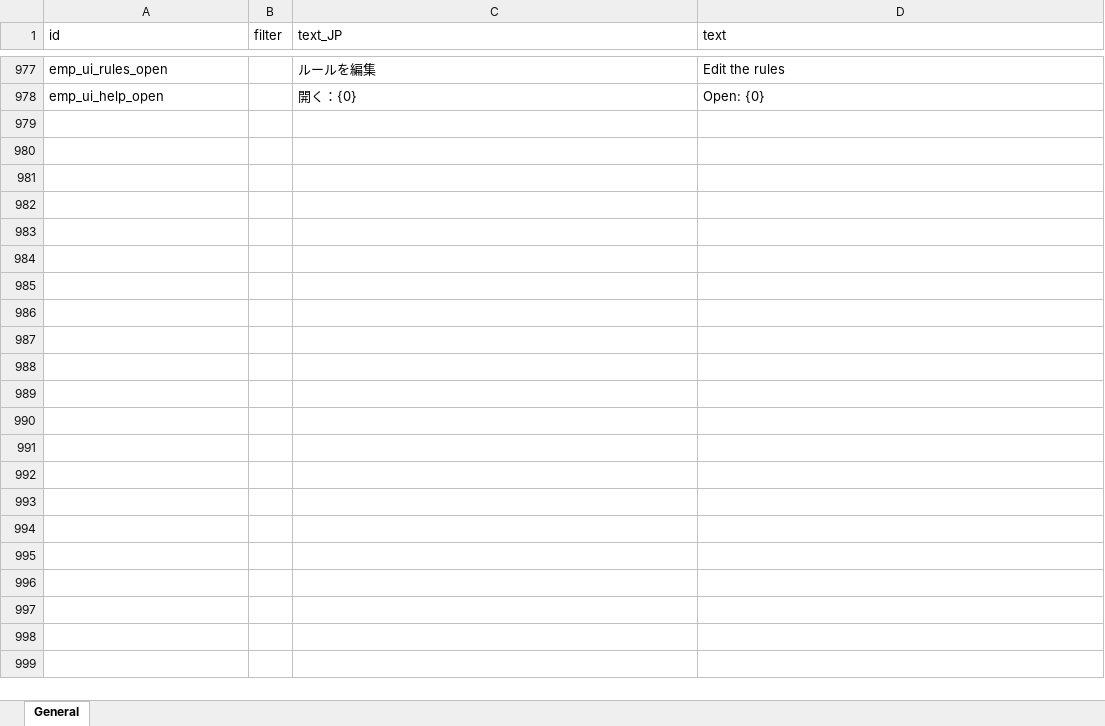
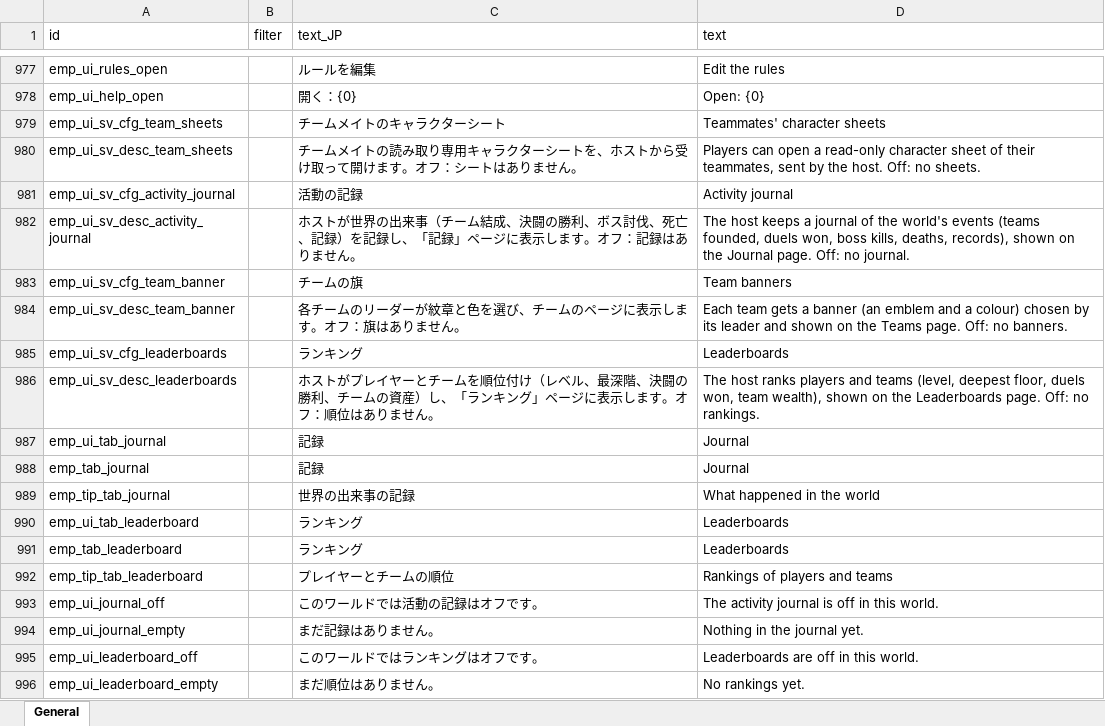
Before and after one commit to jeanfreger/elin-together-independence, an Excel workbook: package/LangMod/EN/emp_localization.xlsx, sheet General, drawn as a sheet; only a part is shown, gaps mark what is left out; values as stored, in another font and other column widths than the file's, no borders; the diff names each change by its address in the sheet, - before the commit and + after, or states it on an @@ line.

```diff
--- a/package/LangMod/EN/emp_localization.xlsx (sheet General)
+++ b/package/LangMod/EN/emp_localization.xlsx (sheet General)
+row 979: emp_ui_sv_cfg_team_sheets |  | チームメイトのキャラクターシート | Teammates' character sheets
+row 980: emp_ui_sv_desc_team_sheets |  | チームメイトの読み取り専用キャラクターシートを、ホストから受け取って開けます。オフ：シートはありません。 | Players can open a read-only character sheet of their teammates, sent by the host. Off: no sheets.
+row 981: emp_ui_sv_cfg_activity_journal |  | 活動の記録 | Activity journal
+row 982: emp_ui_sv_desc_activity_journal |  | ホストが世界の出来事（チーム結成、決闘の勝利、ボス討伐、死亡、記録）を記録し、「記録」ページに表示します。オフ：記録はありません。 | The host keeps a journal of the world's events (teams founded, duels won, boss kills, deaths, records), shown on the Journal page. Off: no journal.
+row 983: emp_ui_sv_cfg_team_banner |  | チームの旗 | Team banners
+row 984: emp_ui_sv_desc_team_banner |  | 各チームのリーダーが紋章と色を選び、チームのページに表示します。オフ：旗はありません。 | Each team gets a banner (an emblem and a colour) chosen by its leader and shown on the Teams page. Off: no banners.
+row 985: emp_ui_sv_cfg_leaderboards |  | ランキング | Leaderboards
+row 986: emp_ui_sv_desc_leaderboards |  | ホストがプレイヤーとチームを順位付け（レベル、最深階、決闘の勝利、チームの資産）し、「ランキング」ページに表示します。オフ：順位はありません。 | The host ranks players and teams (level, deepest floor, duels won, team wealth), shown on the Leaderboards page. Off: no rankings.
+row 987: emp_ui_tab_journal |  | 記録 | Journal
+row 988: emp_tab_journal |  | 記録 | Journal
+row 989: emp_tip_tab_journal |  | 世界の出来事の記録 | What happened in the world
+row 990: emp_ui_tab_leaderboard |  | ランキング | Leaderboards
+row 991: emp_tab_leaderboard |  | ランキング | Leaderboards
+row 992: emp_tip_tab_leaderboard |  | プレイヤーとチームの順位 | Rankings of players and teams
+row 993: emp_ui_journal_off |  | このワールドでは活動の記録はオフです。 | The activity journal is off in this world.
+row 994: emp_ui_journal_empty |  | まだ記録はありません。 | Nothing in the journal yet.
+row 995: emp_ui_leaderboard_off |  | このワールドではランキングはオフです。 | Leaderboards are off in this world.
+row 996: emp_ui_leaderboard_empty |  | まだ順位はありません。 | No rankings yet.
```
Also changed, not shown: 11 other files.
